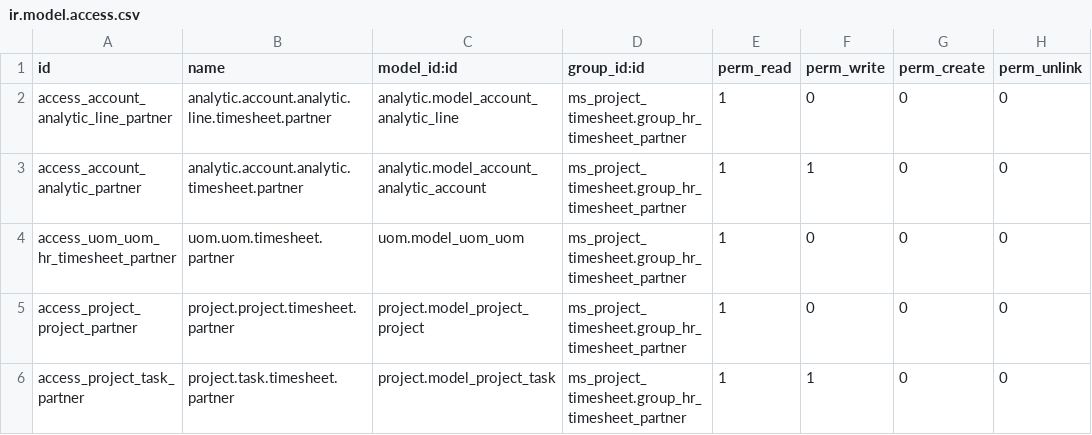
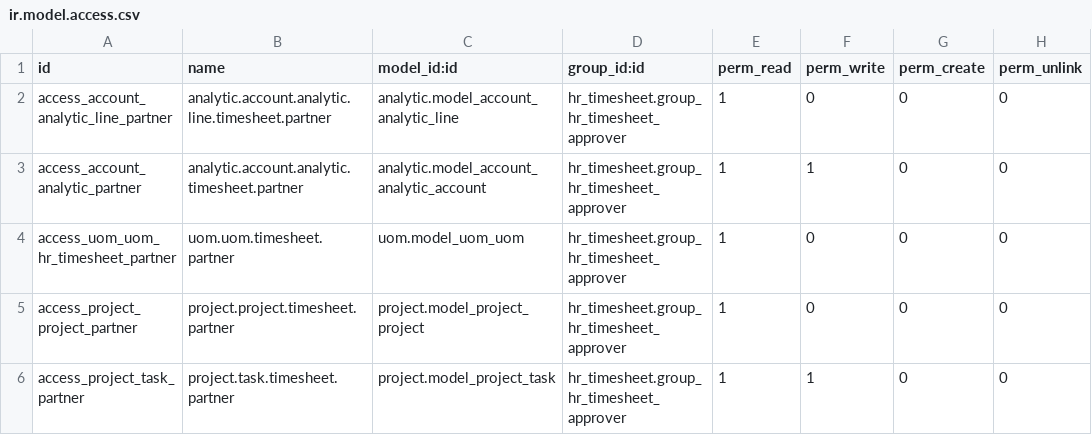
Before and after one commit to Miftahussalam/odoo-apps, a CSV file: ms_project_timesheet/security/ir.model.access.csv, drawn as a sheet.

Commit message:
ms_project_timesheet: group akses finish

```diff
--- a/ms_project_timesheet/security/ir.model.access.csv
+++ b/ms_project_timesheet/security/ir.model.access.csv
@@ -1,6 +1,6 @@
 id,name,model_id:id,group_id:id,perm_read,perm_write,perm_create,perm_unlink
-access_account_analytic_line_partner,analytic.account.analytic.line.timesheet.partner,analytic.model_account_analytic_line,ms_project_timesheet.group_hr_timesheet_partner,1,0,0,0
-access_account_analytic_partner,analytic.account.analytic.timesheet.partner,analytic.model_account_analytic_account,ms_project_timesheet.group_hr_timesheet_partner,1,1,0,0
-access_uom_uom_hr_timesheet_partner,uom.uom.timesheet.partner,uom.model_uom_uom,ms_project_timesheet.group_hr_timesheet_partner,1,0,0,0
-access_project_project_partner,project.project.timesheet.partner,project.model_project_project,ms_project_timesheet.group_hr_timesheet_partner,1,0,0,0
-access_project_task_partner,project.task.timesheet.partner,project.model_project_task,ms_project_timesheet.group_hr_timesheet_partner,1,1,0,0
+access_account_analytic_line_partner,analytic.account.analytic.line.timesheet.partner,analytic.model_account_analytic_line,hr_timesheet.group_hr_timesheet_approver,1,0,0,0
+access_account_analytic_partner,analytic.account.analytic.timesheet.partner,analytic.model_account_analytic_account,hr_timesheet.group_hr_timesheet_approver,1,1,0,0
+access_uom_uom_hr_timesheet_partner,uom.uom.timesheet.partner,uom.model_uom_uom,hr_timesheet.group_hr_timesheet_approver,1,0,0,0
+access_project_project_partner,project.project.timesheet.partner,project.model_project_project,hr_timesheet.group_hr_timesheet_approver,1,0,0,0
+access_project_task_partner,project.task.timesheet.partner,project.model_project_task,hr_timesheet.group_hr_timesheet_approver,1,1,0,0
```
Also changed, not shown: 5 other files.
